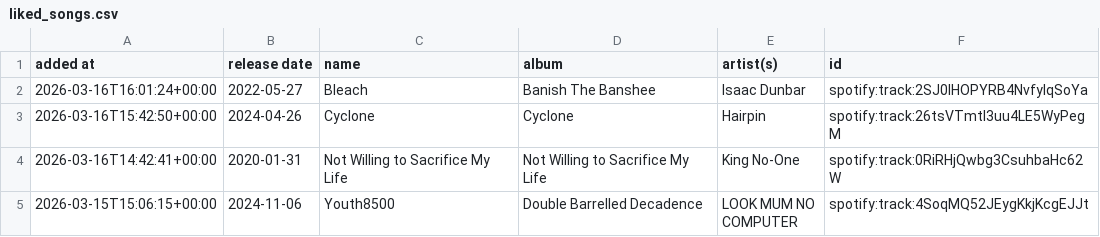
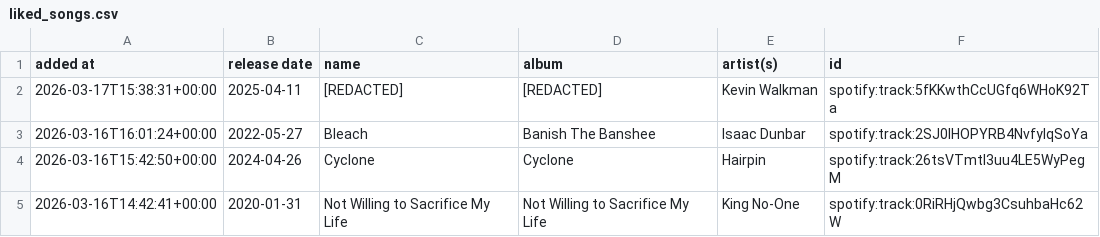
Before and after one commit to DusterTheFirst/playlist, a CSV file: liked_songs.csv, drawn as a sheet; only a part is shown; the shorter side is filled out with more unchanged rows; the diff names each change by its address in the sheet, - before the commit and + after, or states it on an @@ line.

```diff
--- a/liked_songs.csv
+++ b/liked_songs.csv
+row 2: 2026-03-17T15:38:31+00:00 | 2025-04-11 | [REDACTED] | [REDACTED] | Kevin Walkman | spotify:track:5fKKwthCcUGfq6WHoK92Ta
```
